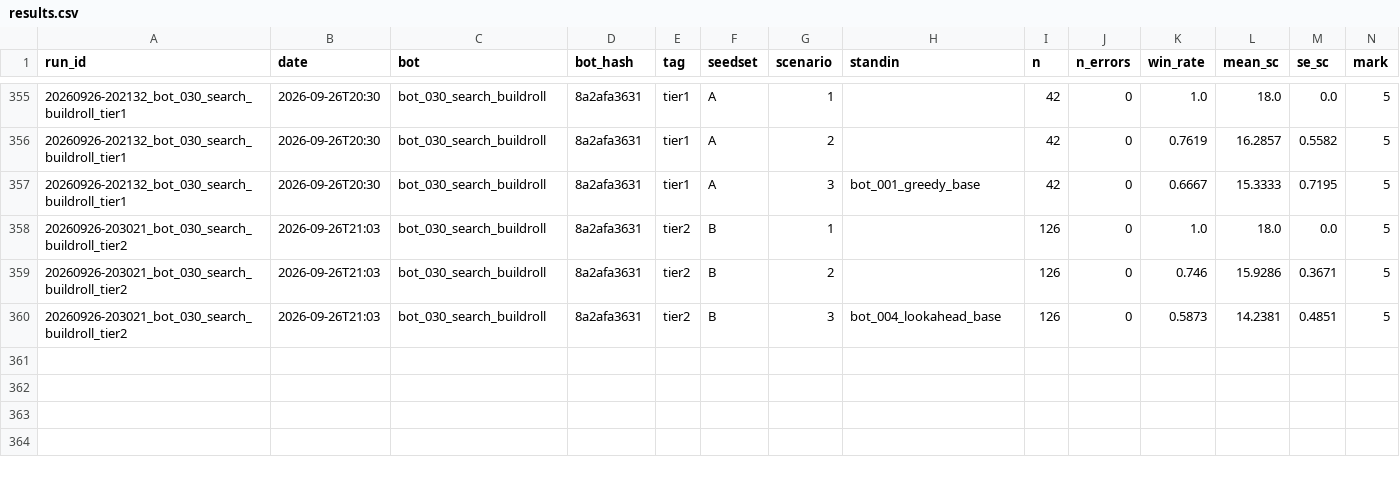
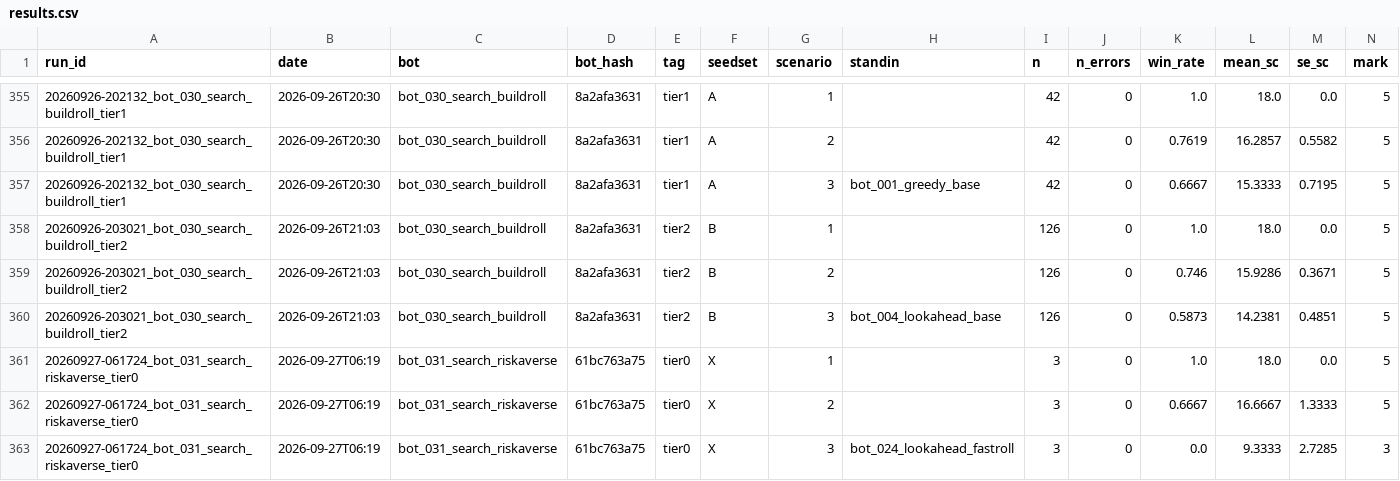
Before and after one commit to EvanCXCheng/3011-Project, a CSV file: results/results.csv, drawn as a sheet; only a part is shown, gaps mark what is left out; rows hold the shown columns only; the diff names each change by its address in the sheet, - before the commit and + after, or states it on an @@ line.

```diff
--- a/results/results.csv
+++ b/results/results.csv
+row 361: 20260927-061724_bot_031_search_riskaverse_tier0 | 2026-09-27T06:19 | bot_031_search_riskaverse | 61bc763a75 | tier0 | X | 1 |  | 3 | 0 | 1.0 | 18.0 | 0.0 | 5
+row 362: 20260927-061724_bot_031_search_riskaverse_tier0 | 2026-09-27T06:19 | bot_031_search_riskaverse | 61bc763a75 | tier0 | X | 2 |  | 3 | 0 | 0.6667 | 16.6667 | 1.3333 | 5
+row 363: 20260927-061724_bot_031_search_riskaverse_tier0 | 2026-09-27T06:19 | bot_031_search_riskaverse | 61bc763a75 | tier0 | X | 3 | bot_024_lookahead_fastroll | 3 | 0 | 0.0 | 9.3333 | 2.7285 | 3
```
Also changed, not shown: 6 other files.
